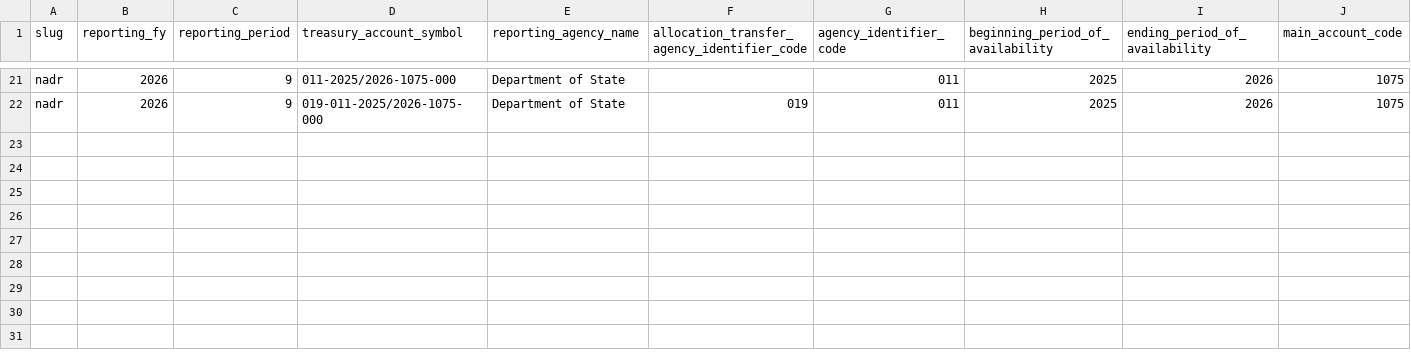
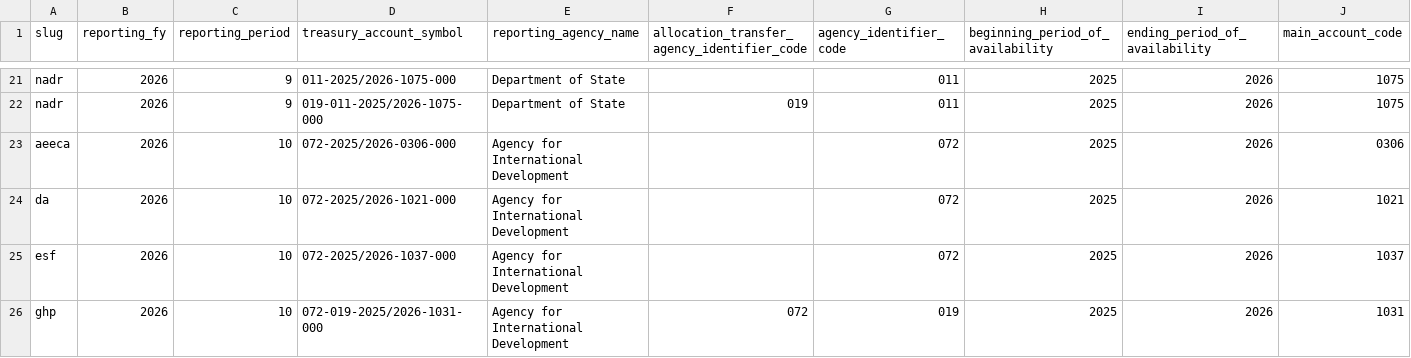
Before and after one commit to jpwolfson/foreign-aid-dashboard, a CSV file: data/file_a_snapshots.csv, drawn as a sheet; only a part is shown, gaps mark what is left out; rows hold the shown columns only; the diff names each change by its address in the sheet, - before the commit and + after, or states it on an @@ line.

```diff
--- a/data/file_a_snapshots.csv
+++ b/data/file_a_snapshots.csv
+row 23: aeeca | 2026 | 10 | 072-2025/2026-0306-000 | Agency for International Development |  | 072 | 2025 | 2026 | 0306
+row 24: da | 2026 | 10 | 072-2025/2026-1021-000 | Agency for International Development |  | 072 | 2025 | 2026 | 1021
+row 25: esf | 2026 | 10 | 072-2025/2026-1037-000 | Agency for International Development |  | 072 | 2025 | 2026 | 1037
+row 26: ghp | 2026 | 10 | 072-019-2025/2026-1031-000 | Agency for International Development | 072 | 019 | 2025 | 2026 | 1031
```
Also changed, not shown: 1 other file.
